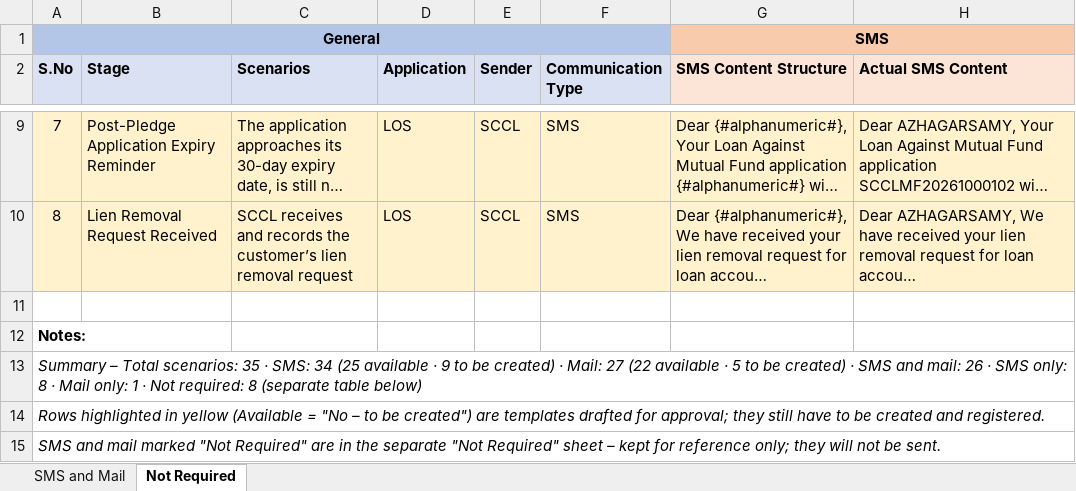
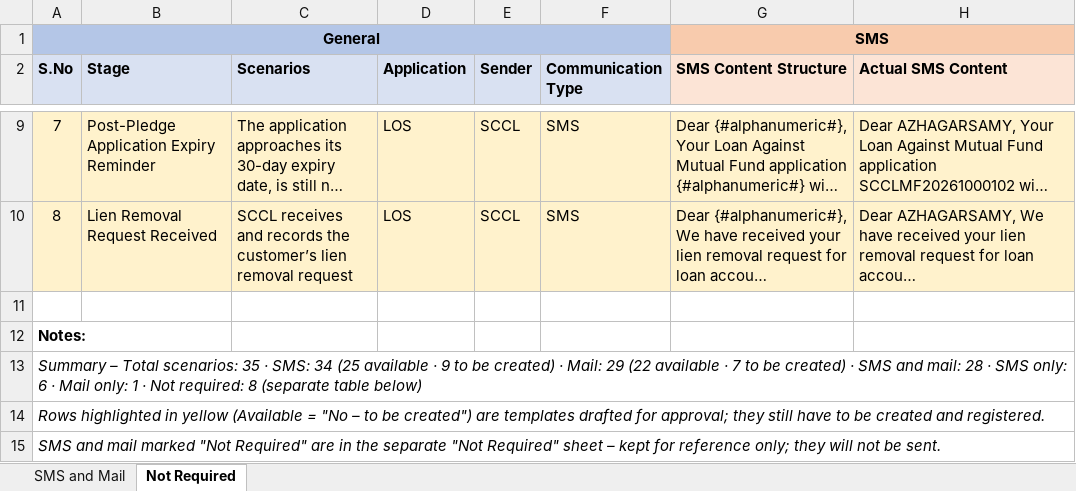
Before and after one commit to azhagarvicky/SCCL-PRD, an Excel workbook: exports/LAMF_Customer_Communications.xlsx, sheet Not Required, drawn as a sheet; only a part is shown, gaps mark what is left out; long unchanged cells end in …; values as stored, in another font and other column widths than the file's, no borders; the diff names each change by its address in the sheet, - before the commit and + after, or states it on an @@ line.

```diff
--- a/exports/LAMF_Customer_Communications.xlsx (sheet Not Required)
+++ b/exports/LAMF_Customer_Communications.xlsx (sheet Not Required)
-A13 (S.No): …· Mail: 27 (22 available · 5 to be created) · SMS and mail: 26 · SMS only: 8 · Mail…
+A13 (S.No): …· Mail: 29 (22 available · 7 to be created) · SMS and mail: 28 · SMS only: 6 · Mail…
```
Also changed, not shown: sheet SMS and Mail, 5 other files.
